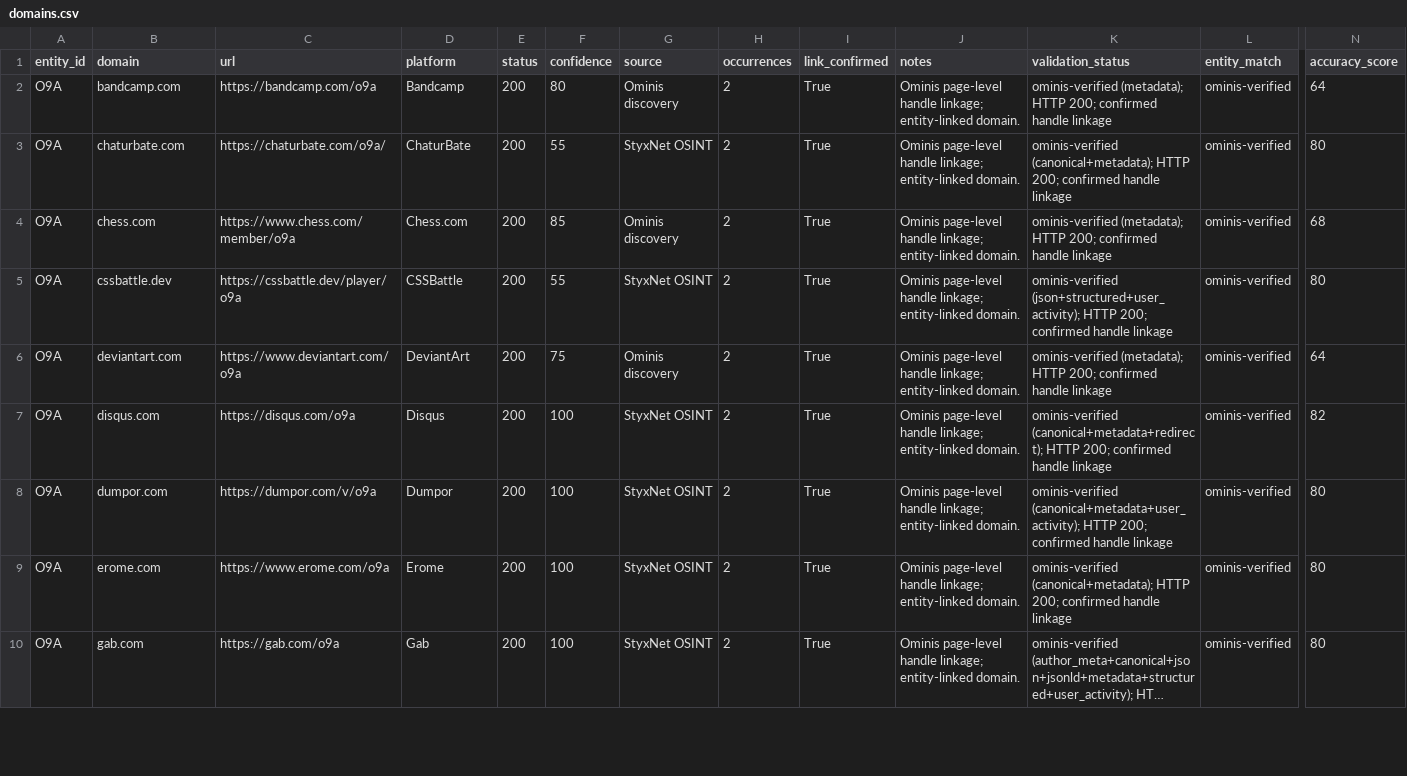
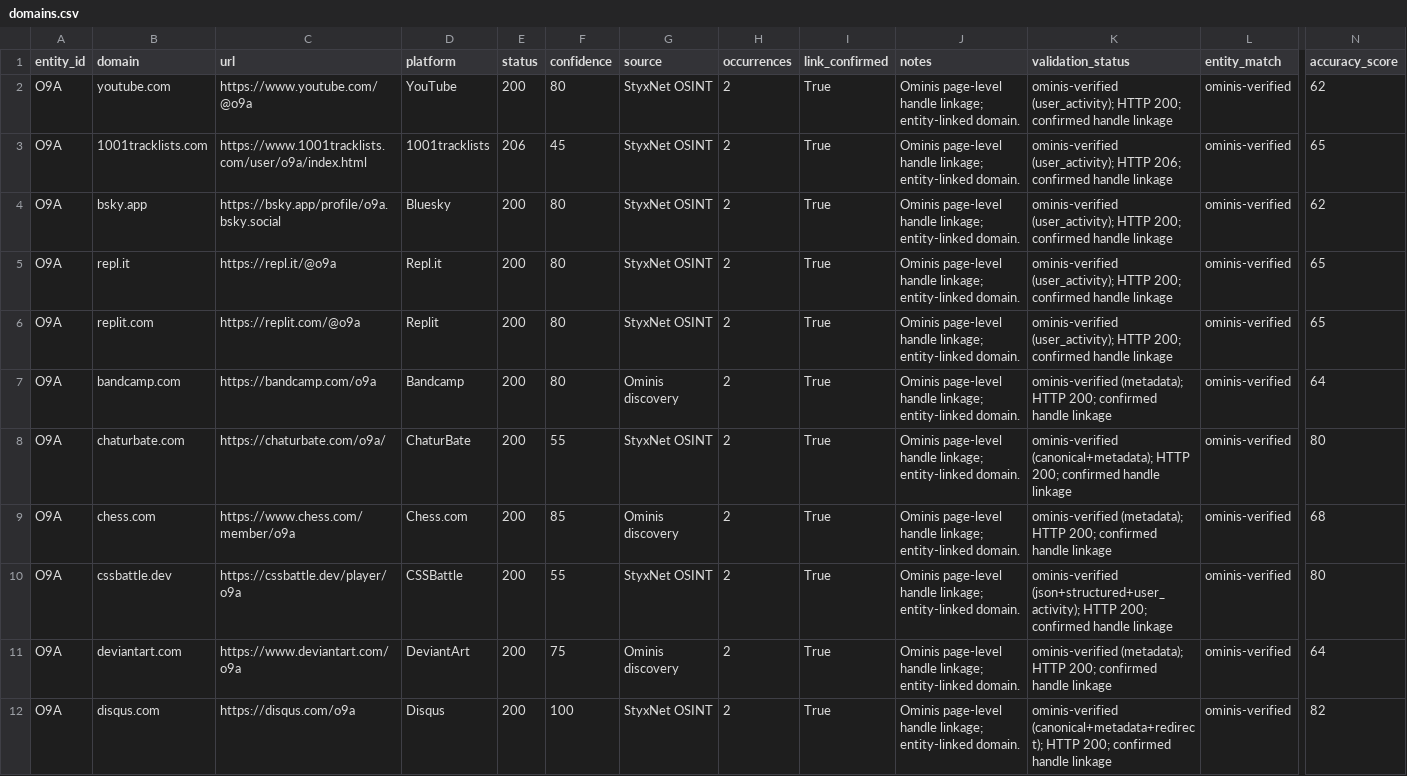
Before and after one commit to WinterGate-IC/UTTP, a CSV file: 22_ENTITY_DOMAINS/O9A/domains.csv, drawn as a sheet; only a part is shown, gaps mark what is left out; the shorter side is filled out with more unchanged rows; long unchanged cells end in …; rows hold the shown columns only; the diff covers the shown part only; the diff names each change by its address in the sheet, - before the commit and + after, or states it on an @@ line.

```diff
--- a/22_ENTITY_DOMAINS/O9A/domains.csv
+++ b/22_ENTITY_DOMAINS/O9A/domains.csv
+row 2: O9A | youtube.com | https://www.youtube.com/@o9a | YouTube | 200 | 80 | StyxNet OSINT | 2 | True | Ominis page-level handle linkage; entity-linked domain. | ominis-verified (user_activity); HTTP 200; confirmed handle linkage | ominis-verified | 62
+row 3: O9A | 1001tracklists.com | https://www.1001tracklists.com/user/o9a/index.html | 1001tracklists | 206 | 45 | StyxNet OSINT | 2 | True | Ominis page-level handle linkage; entity-linked domain. | ominis-verified (user_activity); HTTP 206; confirmed handle linkage | ominis-verified | 65
+row 4: O9A | bsky.app | https://bsky.app/profile/o9a.bsky.social | Bluesky | 200 | 80 | StyxNet OSINT | 2 | True | Ominis page-level handle linkage; entity-linked domain. | ominis-verified (user_activity); HTTP 200; confirmed handle linkage | ominis-verified | 62
+row 5: O9A | repl.it | https://repl.it/@o9a | Repl.it | 200 | 80 | StyxNet OSINT | 2 | True | Ominis page-level handle linkage; entity-linked domain. | ominis-verified (user_activity); HTTP 200; confirmed handle linkage | ominis-verified | 65
+row 6: O9A | replit.com | https://replit.com/@o9a | Replit | 200 | 80 | StyxNet OSINT | 2 | True | Ominis page-level handle linkage; entity-linked domain. | ominis-verified (user_activity); HTTP 200; confirmed handle linkage | ominis-verified | 65
```
Also changed, not shown: 58 edited cells elsewhere in this file, 00_READ_FIRST/MANIFEST.csv, 22_ENTITY_DOMAINS/764/domains.csv, 54 other files.
